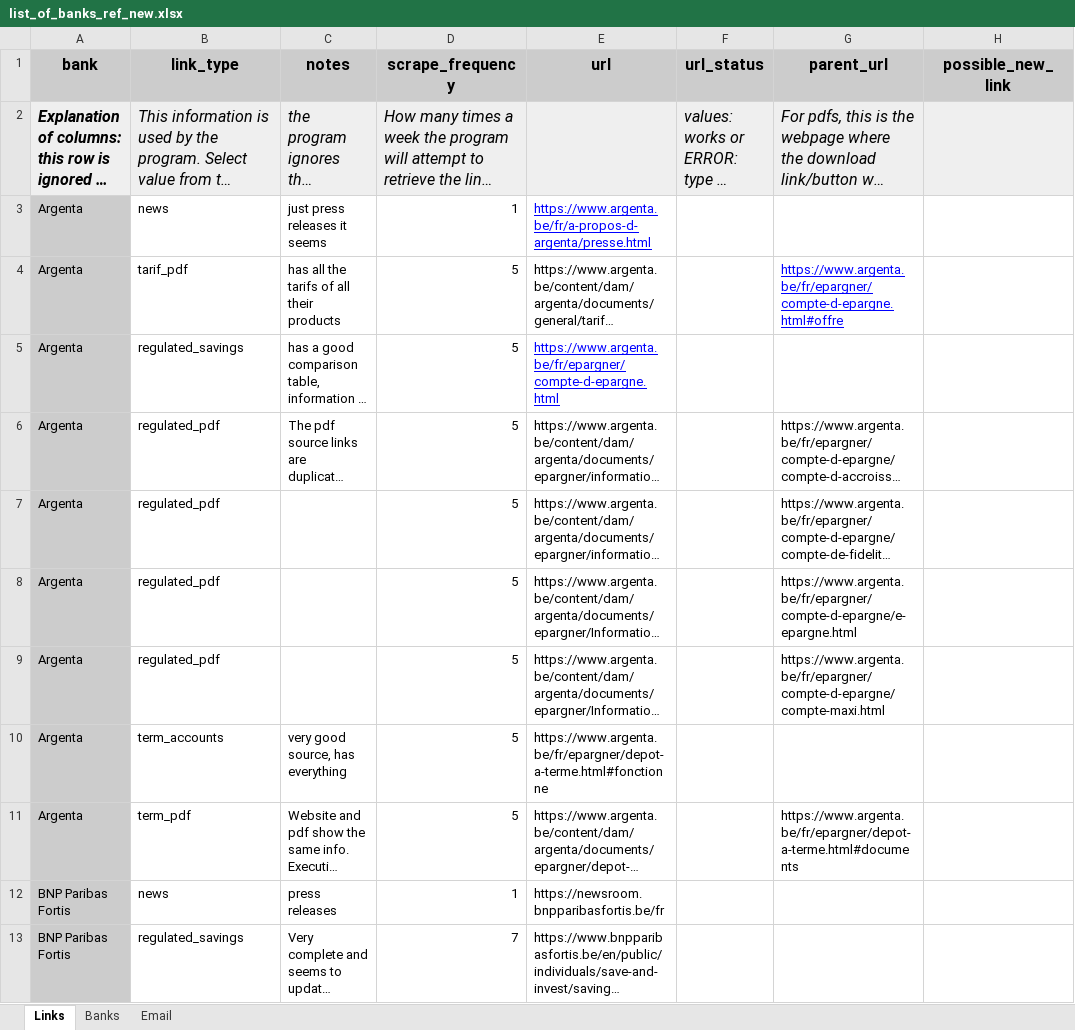
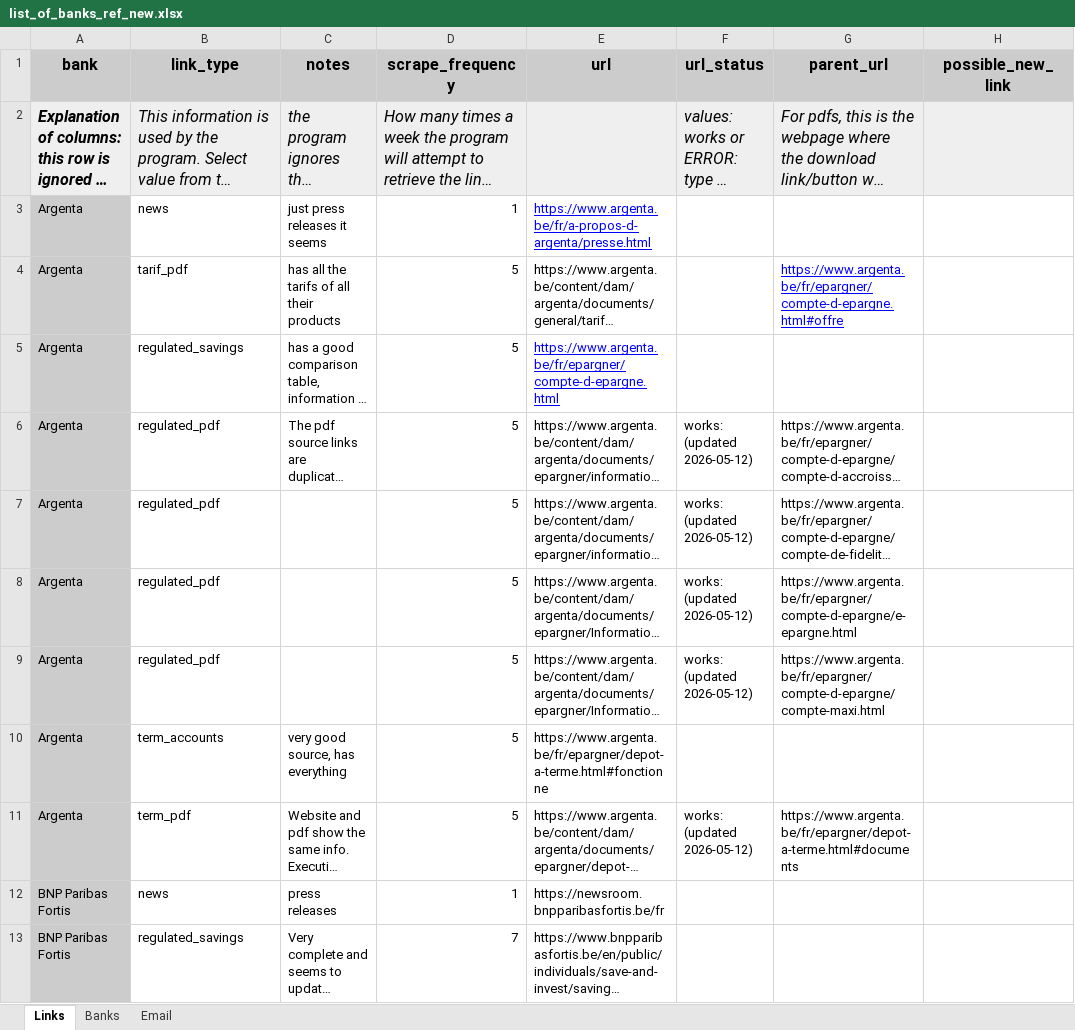
Before and after one commit to JanKazimir/Market_Watch_Agent, an Excel workbook: data/list_of_banks_ref_new.xlsx, sheet Links, drawn as a sheet; only a part is shown; long unchanged cells end in …; values as stored, in another font and other column widths than the file's, no borders; charts and pictures not drawn; the diff covers the shown part only; the diff names each change by its address in the sheet, - before the commit and + after, or states it on an @@ line.

```diff
--- a/data/list_of_banks_ref_new.xlsx (sheet Links)
+++ b/data/list_of_banks_ref_new.xlsx (sheet Links)
-F6:F9 (url_status): (empty)
+F6:F9 (url_status): works: (updated 2026-05-12)
-F11 (url_status): (empty)
+F11 (url_status): works: (updated 2026-05-12)
```
Also changed, not shown: 11 edited cells elsewhere in this sheet, charts or pictures, 11 other files.
